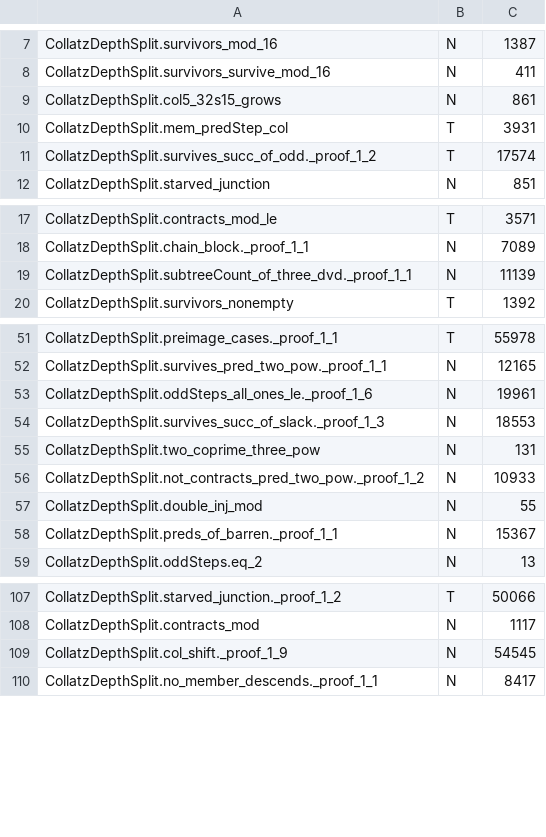
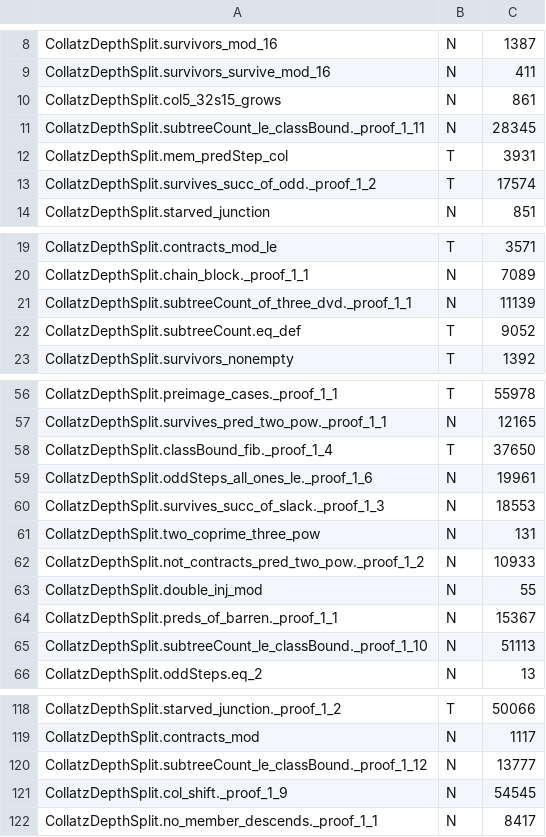
Before and after one commit to umpolungfish/p4rakernel, a TSV file: p4ramill/sweep/verdictsCollatzDepth.tsv, drawn as a sheet; only a part is shown, gaps mark what is left out; the diff covers the shown part only.

Commit message:
Collatz: the Fibonacci ceiling proved, the mean forced, and boundedness located
What the residues force on their own is a Fibonacci ceiling. A node divisible by
three is a chain, one at 1 mod 3 has a single child at 2 mod 3, and one at 2 mod 3
has a doubling child at 1 mod 3 plus an odd child, so a branch is always followed
by a non-branching step on the even side. The pairing a(d+1) = 1 + b(d),
b(d+1) = 1 + a(d) + b(d) gives 1, 3, 6, 11, 19 with b(d) = b(d-1) + b(d-2) + 2.
That is phi^d and not 2^d. subtreeCount_le_classBound proves every count sits
under its class's entry and classBound_fib shows the recursion is Fibonacci.

The mean amplitude is 6 by conservation: summing counts over a window counts each
ancestor-depth pair once, so the total is the sum of preimage counts, which at
branch factor 4/3 gives (4 - 3/(4/3)^d)/(2/3). That is 5.992 at depth 22 against
5.9686 measured, and in depth the measurement climbs 5.648, 5.866, 5.950, 5.981,
5.993 toward six.

The maximum does not drift. At depth 22 it reads 10.0036, 10.1445, 10.1659,
10.1659 across windows spanning eight orders of magnitude, with the mean holding
at 5.968 to 5.974 throughout, and in depth on a fixed window it converges through
9.82, 9.98, 10.021, 10.023, 10.026.

Boundedness itself does not follow from the residues: M1 at most (3/4)M2 and M2 at
most (3/4)(M1 + M2) is consistent for every M2. The gap between the proved phi
ceiling and the measured 4/3 is exactly whether the odd child's residue
equidistributes or lands on 2 mod 3 every time. So the amplitude is bounded iff
those residues equidistribute, and that one statement now carries the branch
factor, the mean, the Birkhoff average and mu-delta between the two readings.

Vox audits the module at 53 T and 78 N, no B, no F, nothing assumed, no sorry.

```diff
--- a/p4ramill/sweep/verdictsCollatzDepth.tsv
+++ b/p4ramill/sweep/verdictsCollatzDepth.tsv
@@ -9,2 +10,3 @@ CollatzDepthSplit.survivors_survive_mod_16	N	411
 CollatzDepthSplit.col5_32s15_grows	N	861
+CollatzDepthSplit.subtreeCount_le_classBound._proof_1_11	N	28345
 CollatzDepthSplit.mem_predStep_col	T	3931
@@ -19,2 +21,3 @@ CollatzDepthSplit.chain_block._proof_1_1	N	7089
 CollatzDepthSplit.subtreeCount_of_three_dvd._proof_1_1	N	11139
+CollatzDepthSplit.subtreeCount.eq_def	T	9052
 CollatzDepthSplit.survivors_nonempty	T	1392
@@ -52,2 +57,3 @@ CollatzDepthSplit.preimage_cases._proof_1_1	T	55978
 CollatzDepthSplit.survives_pred_two_pow._proof_1_1	N	12165
+CollatzDepthSplit.classBound_fib._proof_1_4	T	37650
 CollatzDepthSplit.oddSteps_all_ones_le._proof_1_6	N	19961
@@ -58,2 +64,3 @@ CollatzDepthSplit.double_inj_mod	N	55
 CollatzDepthSplit.preds_of_barren._proof_1_1	N	15367
+CollatzDepthSplit.subtreeCount_le_classBound._proof_1_10	N	51113
 CollatzDepthSplit.oddSteps.eq_2	N	13
@@ -108,2 +119,3 @@ CollatzDepthSplit.starved_junction._proof_1_2	T	50066
 CollatzDepthSplit.contracts_mod	N	1117
+CollatzDepthSplit.subtreeCount_le_classBound._proof_1_12	N	13777
 CollatzDepthSplit.col_shift._proof_1_9	N	54545
```
Also changed, not shown: 9 added rows elsewhere in this file, 2 other files.
